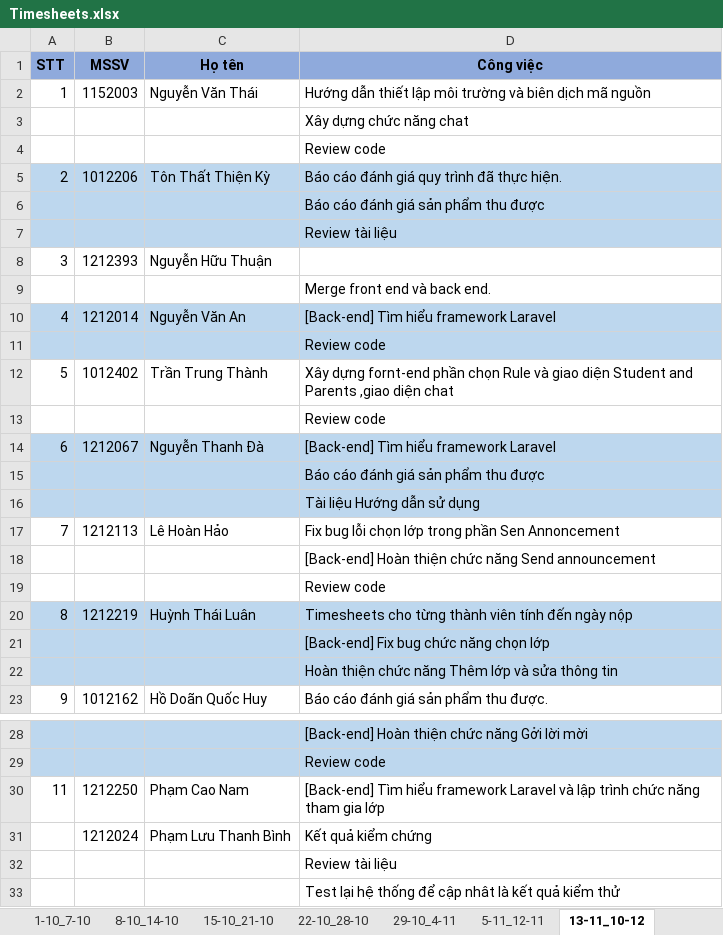
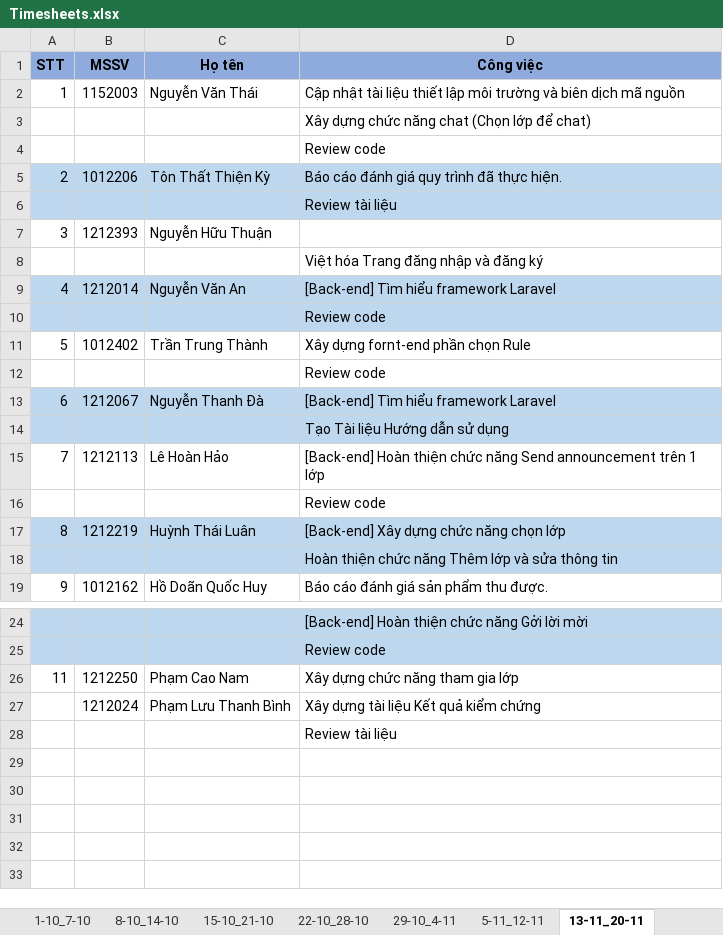
Before and after one commit to nvthai/11qlda, an Excel workbook: Documents/Timesheets.xlsx, sheet 13-11_20-11, drawn as a sheet; only a part is shown, gaps mark what is left out; values as stored, in another font and other column widths than the file's, no borders; removed rows and columns are numbered as before the commit, all else as after; the diff names each change by its address in the sheet, - before the commit and + after, or states it on an @@ line.

Commit message:
Cập nhật lại timesheet cho tất cả các thành viên
Cập nhật Timesheet

```diff
--- a/Documents/Timesheets.xlsx (sheet 13-11_20-11)
+++ b/Documents/Timesheets.xlsx (sheet 13-11_20-11)
-sheet tab: 13-11_10-12
+sheet tab: 13-11_20-11
-D2 (Công việc): Hướng dẫn thiết lập…
+D2 (Công việc): Cập nhật tài liệu thiết lập…
-D3 (Công việc): Xây dựng chức năng chat
+D3 (Công việc): Xây dựng chức năng chat (Chọn lớp để chat)
-row 6:  |  |  | Báo cáo đánh giá sản phẩm thu được
-D8 (Công việc): Merge front end và back end.
+D8 (Công việc): Việt hóa Trang đăng nhập và đăng ký
-D11 (Công việc): …chọn Rule và giao diện Student and Parents ,giao diện chat
+D11 (Công việc): …chọn Rule
-D14 (Công việc): Báo cáo đánh giá sản phẩm thu được
+D14 (Công việc): Tạo Tài liệu Hướng dẫn sử dụng
-row 16:  |  |  | Tài liệu Hướng dẫn sử dụng
-D15 (Công việc): Fix bug lỗi chọn lớp trong phần Sen Annoncement
+D15 (Công việc): [Back-end] Hoàn thiện chức năng Send announcement trên 1 lớp
-row 18:  |  |  | [Back-end] Hoàn thiện chức năng Send announcement
-D17 (Công việc): Timesheets cho từng thành viên tính đến ngày nộp
+D17 (Công việc): [Back-end] Xây dựng chức năng chọn lớp
-row 21:  |  |  | [Back-end] Fix bug chức năng chọn lớp
-D26 (Công việc): [Back-end] Tìm hiểu framework Laravel và lập trình chức năng…
+D26 (Công việc): Xây dựng chức năng…
-D27 (Công việc): Kết quả kiểm chứng
+D27 (Công việc): Xây dựng tài liệu Kết quả kiểm chứng
-row 33:  |  |  | Test lại hệ thống để cập nhât là kết quả kiểm thử
```
Also changed, not shown: other sheet tabs.
